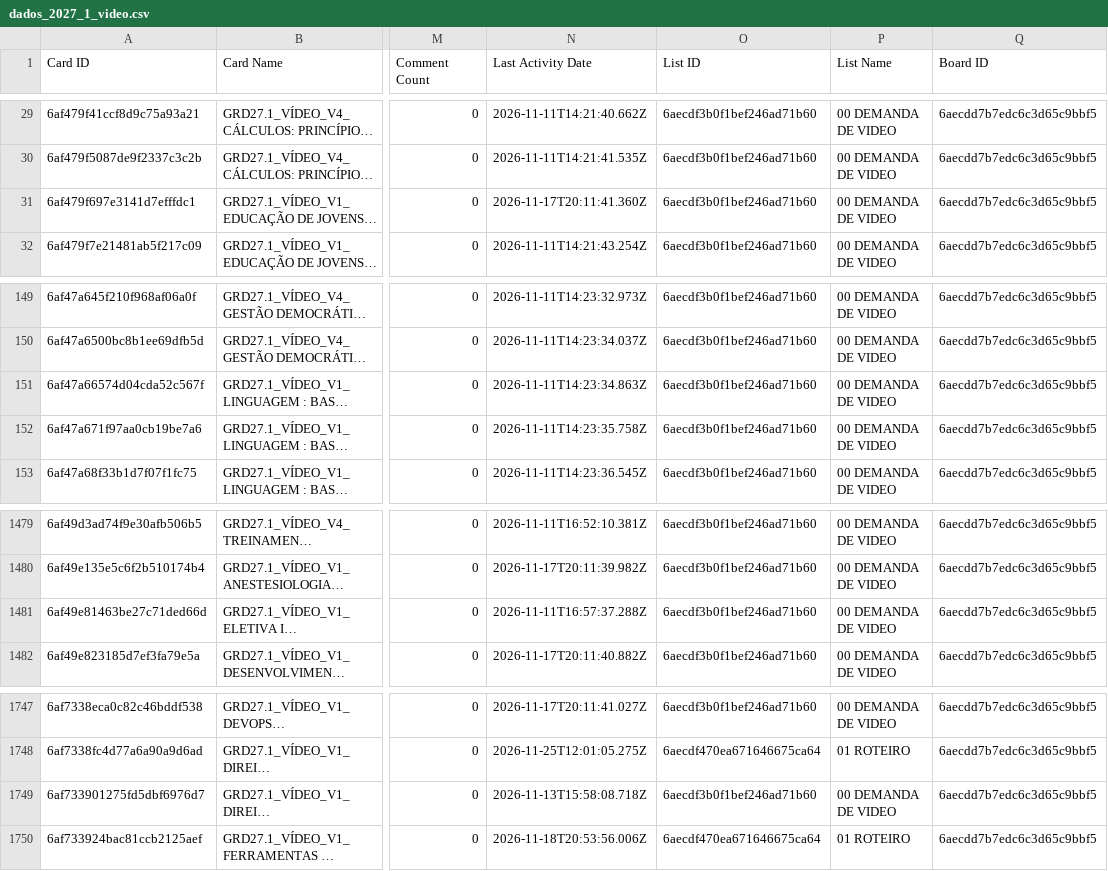
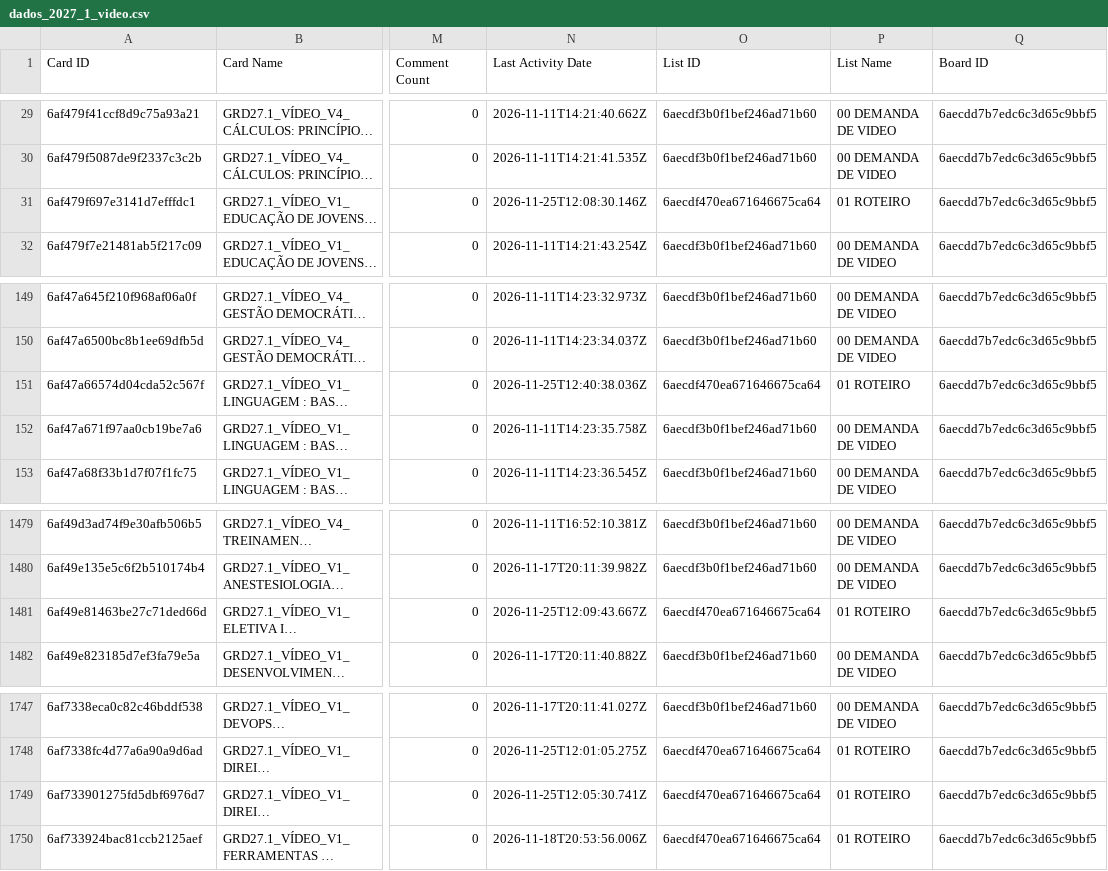
Before and after one commit to jonpj03/acompanhamento_prod, a CSV file: dados_2027_1_video.csv, drawn as a sheet; only a part is shown, gaps mark what is left out; long unchanged cells end in …; the diff names each change by its address in the sheet, - before the commit and + after, or states it on an @@ line.

```diff
--- a/dados_2027_1_video.csv
+++ b/dados_2027_1_video.csv
-N31 (Last Activity Date): 2026-11-17T20:11:41.360Z
+N31 (Last Activity Date): 2026-11-25T12:08:30.146Z
-O31 (List ID): 6aecdf3b0f1bef246ad71b60
+O31 (List ID): 6aecdf470ea671646675ca64
-P31 (List Name): 00 DEMANDA DE VIDEO
+P31 (List Name): 01 ROTEIRO
-N151 (Last Activity Date): 2026-11-11T14:23:34.863Z
+N151 (Last Activity Date): 2026-11-25T12:40:38.036Z
-O151 (List ID): 6aecdf3b0f1bef246ad71b60
+O151 (List ID): 6aecdf470ea671646675ca64
-P151 (List Name): 00 DEMANDA DE VIDEO
+P151 (List Name): 01 ROTEIRO
-N1481 (Last Activity Date): 2026-11-11T16:57:37.288Z
+N1481 (Last Activity Date): 2026-11-25T12:09:43.667Z
-O1481 (List ID): 6aecdf3b0f1bef246ad71b60
+O1481 (List ID): 6aecdf470ea671646675ca64
-P1481 (List Name): 00 DEMANDA DE VIDEO
+P1481 (List Name): 01 ROTEIRO
-N1749 (Last Activity Date): 2026-11-13T15:58:08.718Z
+N1749 (Last Activity Date): 2026-11-25T12:05:30.741Z
-O1749 (List ID): 6aecdf3b0f1bef246ad71b60
+O1749 (List ID): 6aecdf470ea671646675ca64
-P1749 (List Name): 00 DEMANDA DE VIDEO
+P1749 (List Name): 01 ROTEIRO
```
Also changed, not shown: dados_2027_1_conteudo.csv, 1 other file.
